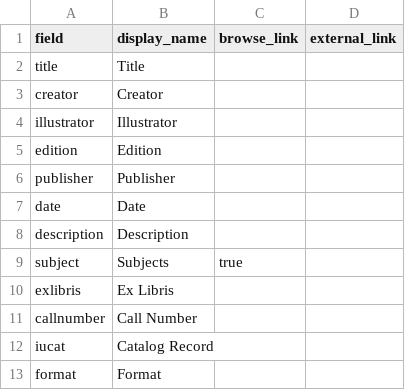
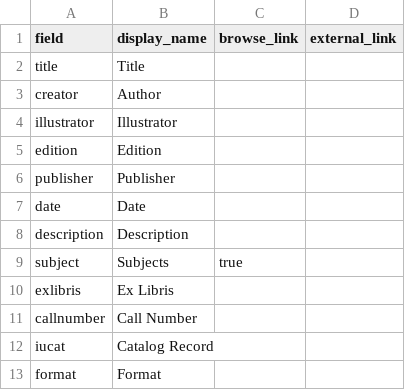
Before and after one commit to bfmalone/BH-1450, a CSV file: _data/config-metadata.csv, drawn as a sheet.

Commit message:
Update config-metadata.csv

```diff
--- a/_data/config-metadata.csv
+++ b/_data/config-metadata.csv
@@ -2,3 +2,3 @@ field,display_name,browse_link,external_link
 title,Title,
-creator,Creator,
+creator,Author,
 illustrator,Illustrator,
```
